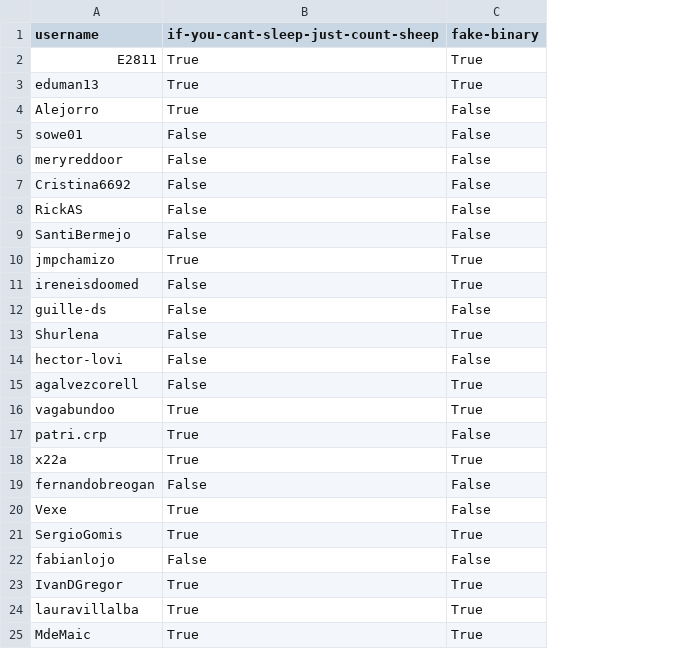
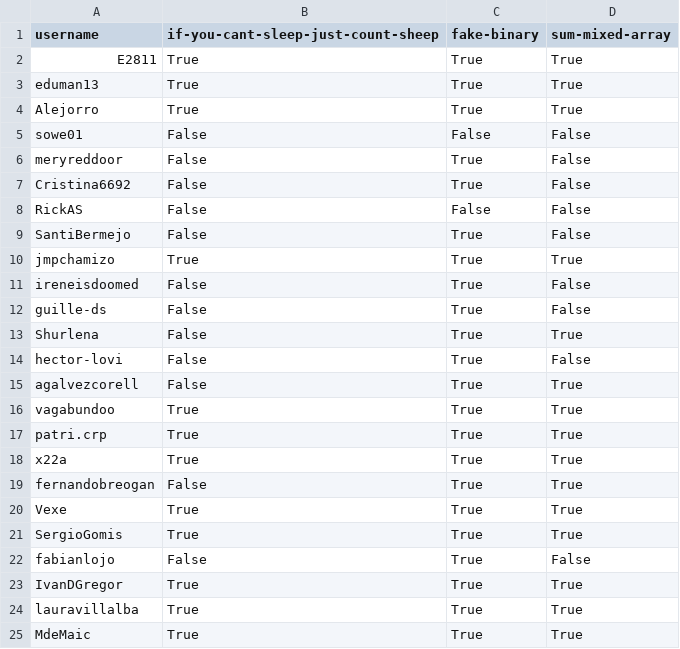
Before and after one commit to agalvezcorell/codewars-kata-student-correction-ih, a CSV file: output/output.csv, drawn as a sheet; the diff names each change by its address in the sheet, - before the commit and + after, or states it on an @@ line.

```diff
--- a/output/output.csv
+++ b/output/output.csv
+column D (sum-mixed-array), rows 2-25: True | True | True | False | False | False | False | False | True | False | False | True | False | True | True | True | True | True | True | True | False | True | True | True
-C4 (fake-binary): False
+C4 (fake-binary): True
-C6:C7 (fake-binary): False
+C6:C7 (fake-binary): True
-C9 (fake-binary): False
+C9 (fake-binary): True
-C12 (fake-binary): False
+C12 (fake-binary): True
-C14 (fake-binary): False
+C14 (fake-binary): True
-C17 (fake-binary): False
+C17 (fake-binary): True
-C19:C20 (fake-binary): False
+C19:C20 (fake-binary): True
-C22 (fake-binary): False
+C22 (fake-binary): True
```
Also changed, not shown: 2 other files.
